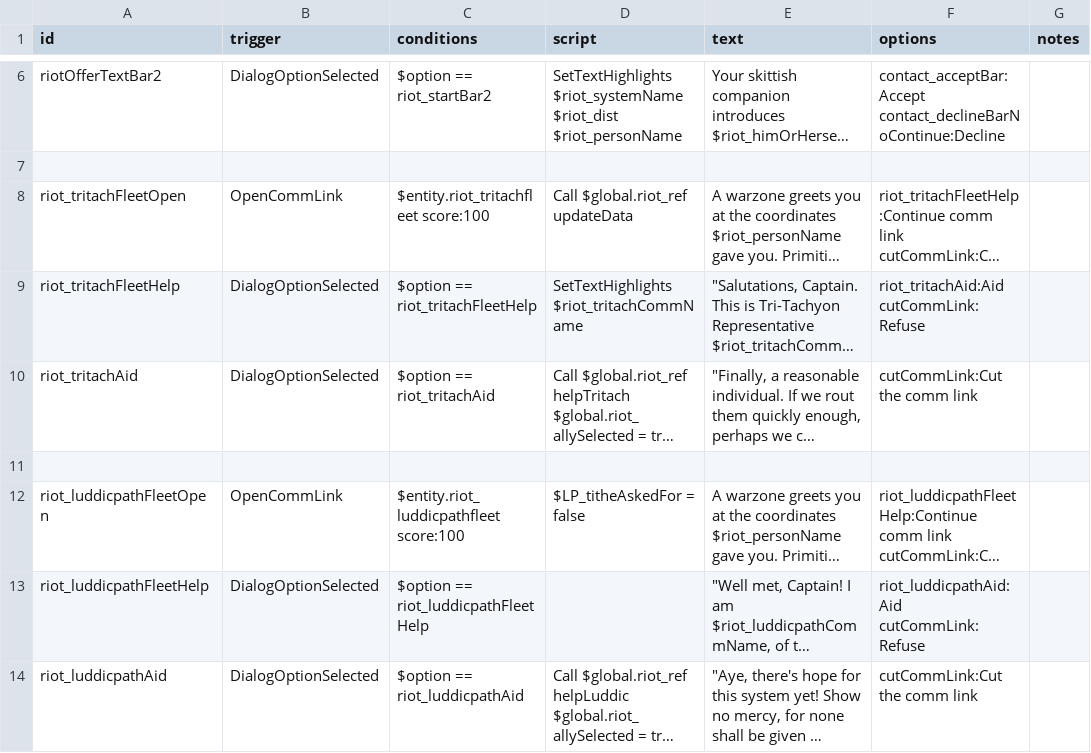
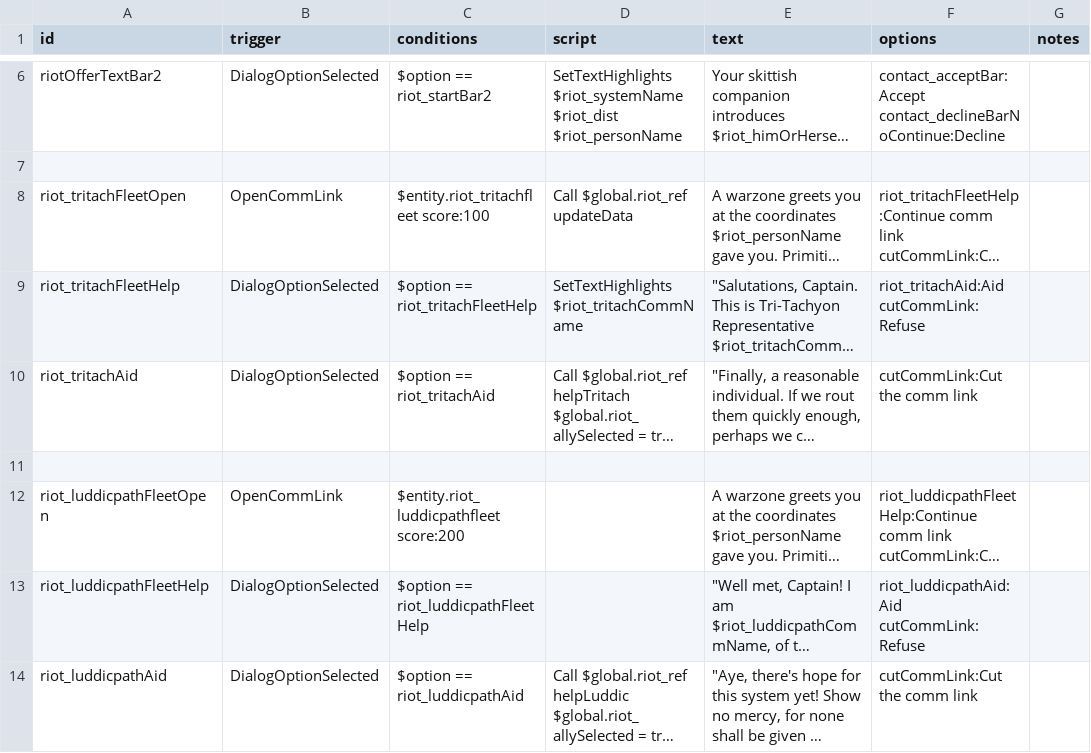
Before and after one commit to nwildofsky/DeadMansRiot-Starsector, a CSV file: data/campaign/rules.csv, drawn as a sheet; only a part is shown, gaps mark what is left out; long unchanged cells end in …; the diff names each change by its address in the sheet, - before the commit and + after, or states it on an @@ line.

```diff
--- a/data/campaign/rules.csv
+++ b/data/campaign/rules.csv
-C12 (conditions): $entity.riot_luddicpathfleet score:100
+C12 (conditions): $entity.riot_luddicpathfleet score:200
-D12 (script): $LP_titheAskedFor = false
+D12 (script): (empty)
```
Also changed, not shown: 1 other file.
